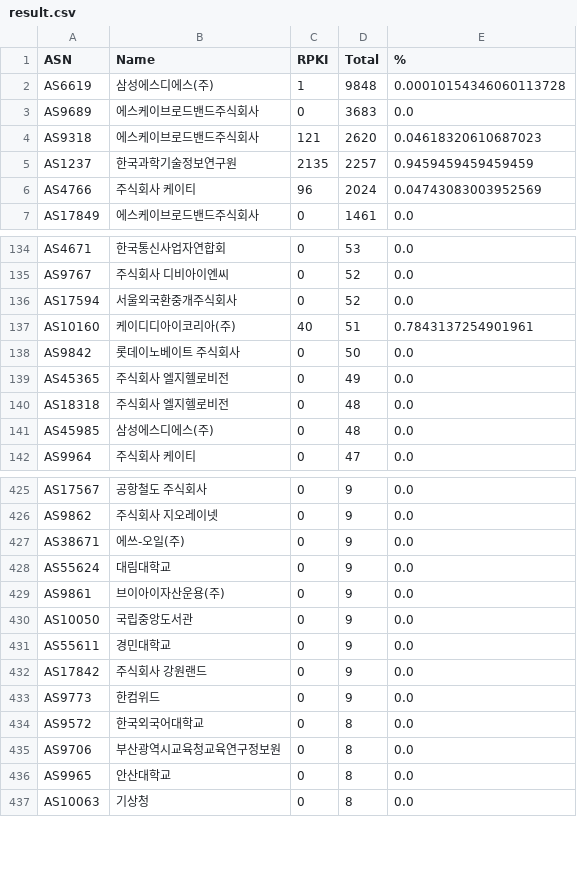
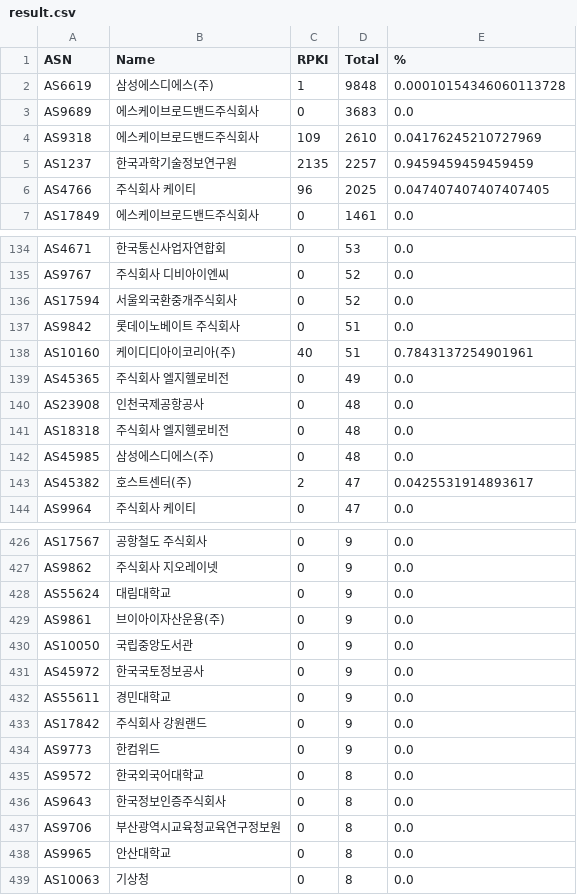
Before and after one commit to dxdxdt/rpki-tracker-kr, a CSV file: result.csv, drawn as a sheet; only a part is shown, gaps mark what is left out; the diff covers the shown part only.

Commit message:
Data snapshot commit
Signed-off-by: Snapshot Automation Bot <_@users.noreply.github.com>

```diff
--- a/result.csv
+++ b/result.csv
@@ -3,5 +3,5 @@ AS6619,삼성에스디에스(주),1,9848,0.00010154346060113728
 AS9689,에스케이브로드밴드주식회사,0,3683,0.0
-AS9318,에스케이브로드밴드주식회사,121,2620,0.04618320610687023
+AS9318,에스케이브로드밴드주식회사,109,2610,0.04176245210727969
 AS1237,한국과학기술정보연구원,2135,2257,0.9459459459459459
-AS4766,주식회사 케이티,96,2024,0.04743083003952569
+AS4766,주식회사 케이티,96,2025,0.047407407407407405
 AS17849,에스케이브로드밴드주식회사,0,1461,0.0
@@ -136,7 +136,9 @@ AS9767,주식회사 디비아이엔씨,0,52,0.0
 AS17594,서울외국환중개주식회사,0,52,0.0
+AS9842,롯데이노베이트 주식회사,0,51,0.0
 AS10160,케이디디아이코리아(주),40,51,0.7843137254901961
-AS9842,롯데이노베이트 주식회사,0,50,0.0
 AS45365,주식회사 엘지헬로비전,0,49,0.0
+AS23908,인천국제공항공사,0,48,0.0
 AS18318,주식회사 엘지헬로비전,0,48,0.0
 AS45985,삼성에스디에스(주),0,48,0.0
+AS45382,호스트센터(주),2,47,0.0425531914893617
 AS9964,주식회사 케이티,0,47,0.0
@@ -426,3 +427,2 @@ AS17567,공항철도 주식회사,0,9,0.0
 AS9862,주식회사 지오레이넷,0,9,0.0
-AS38671,에쓰-오일(주),0,9,0.0
 AS55624,대림대학교,0,9,0.0
@@ -430,2 +430,3 @@ AS9861,브이아이자산운용(주),0,9,0.0
 AS10050,국립중앙도서관,0,9,0.0
+AS45972,한국국토정보공사,0,9,0.0
 AS55611,경민대학교,0,9,0.0
@@ -434,2 +435,3 @@ AS9773,한컴위드,0,9,0.0
 AS9572,한국외국어대학교,0,8,0.0
+AS9643,한국정보인증주식회사,0,8,0.0
 AS9706,부산광역시교육청교육연구정보원,0,8,0.0
```
Also changed, not shown: 3 added rows, 6 removed rows, 3 moved rows and 3 edited cells elsewhere in this file, 8 other files.
